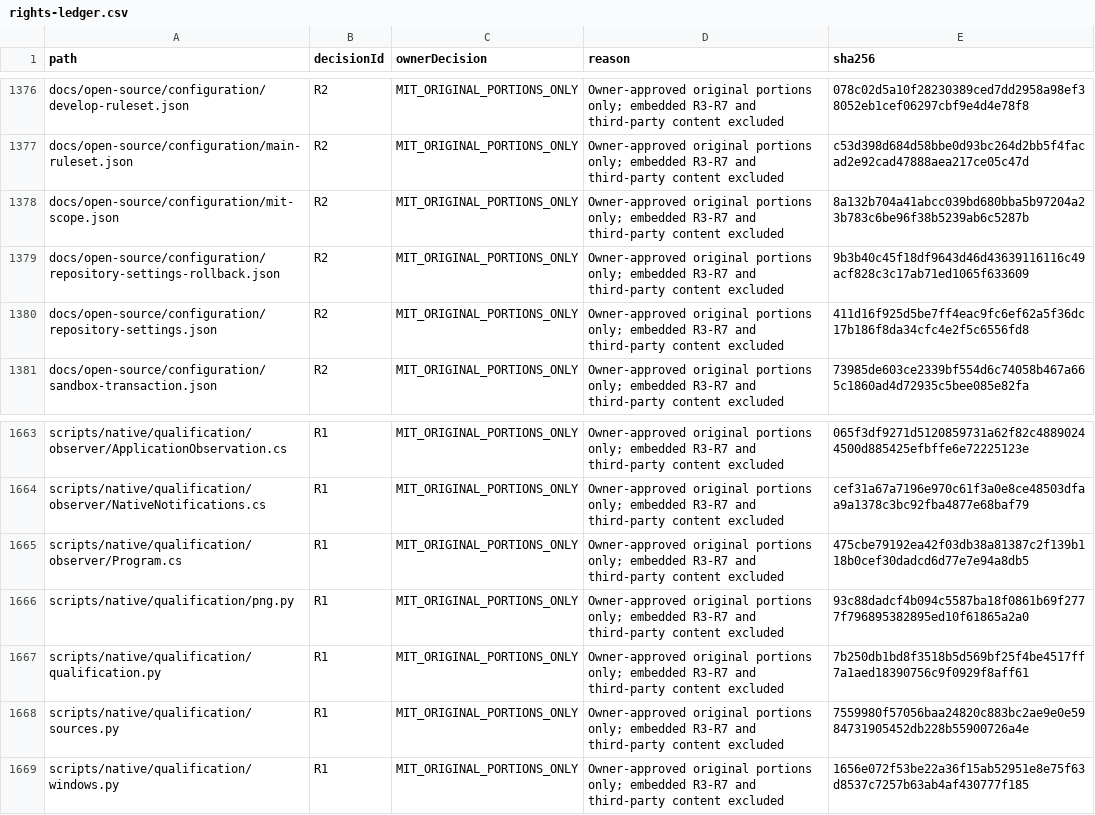
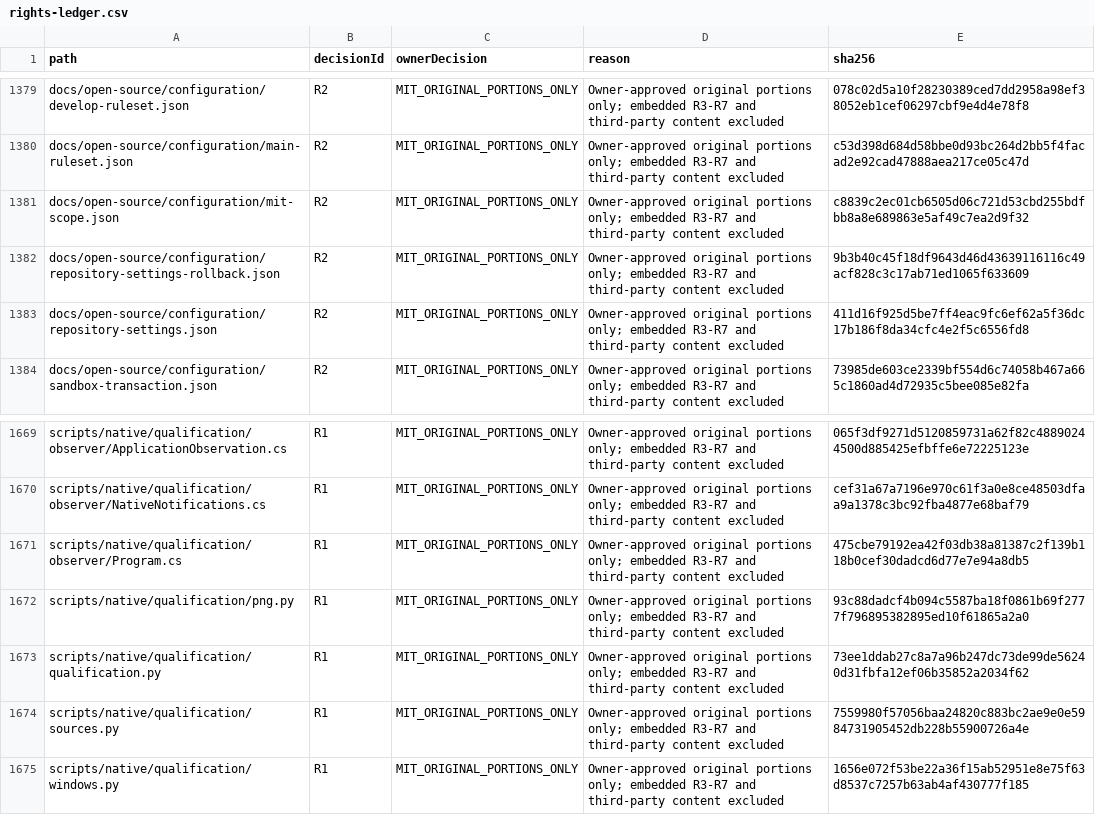
Before and after one commit to DouglasNLima/local-docs-studio, a CSV file: docs/open-source/evidence/goal62/rights-ledger.csv, drawn as a sheet; only a part is shown, gaps mark what is left out; the diff covers the shown part only.

```diff
--- a/docs/open-source/evidence/goal62/rights-ledger.csv
+++ b/docs/open-source/evidence/goal62/rights-ledger.csv
@@ -1377,3 +1380,3 @@ docs/open-source/configuration/develop-ruleset.json,R2,MIT_ORIGINAL_PORTIONS_ONL
 docs/open-source/configuration/main-ruleset.json,R2,MIT_ORIGINAL_PORTIONS_ONLY,Owner-approved original portions only; embedded R3-R7 and third-party content excluded,c53d398d684d58bbe0d93bc264d2bb5f4facad2e92cad47888aea217ce05c47d
-docs/open-source/configuration/mit-scope.json,R2,MIT_ORIGINAL_PORTIONS_ONLY,Owner-approved original portions only; embedded R3-R7 and third-party content excluded,8a132b704a41abcc039bd680bba5b97204a23b783c6be96f38b5239ab6c5287b
+docs/open-source/configuration/mit-scope.json,R2,MIT_ORIGINAL_PORTIONS_ONLY,Owner-approved original portions only; embedded R3-R7 and third-party content excluded,c8839c2ec01cb6505d06c721d53cbd255bdfbb8a8e689863e5af49c7ea2d9f32
 docs/open-source/configuration/repository-settings-rollback.json,R2,MIT_ORIGINAL_PORTIONS_ONLY,Owner-approved original portions only; embedded R3-R7 and third-party content excluded,9b3b40c45f18df9643d46d43639116116c49acf828c3c17ab71ed1065f633609
@@ -1666,3 +1672,3 @@ scripts/native/qualification/observer/Program.cs,R1,MIT_ORIGINAL_PORTIONS_ONLY,O
 scripts/native/qualification/png.py,R1,MIT_ORIGINAL_PORTIONS_ONLY,Owner-approved original portions only; embedded R3-R7 and third-party content excluded,93c88dadcf4b094c5587ba18f0861b69f2777f796895382895ed10f61865a2a0
-scripts/native/qualification/qualification.py,R1,MIT_ORIGINAL_PORTIONS_ONLY,Owner-approved original portions only; embedded R3-R7 and third-party content excluded,7b250db1bd8f3518b5d569bf25f4be4517ff7a1aed18390756c9f0929f8aff61
+scripts/native/qualification/qualification.py,R1,MIT_ORIGINAL_PORTIONS_ONLY,Owner-approved original portions only; embedded R3-R7 and third-party content excluded,73ee1ddab27c8a7a96b247dc73de99de56240d31fbfa12ef06b35852a2034f62
 scripts/native/qualification/sources.py,R1,MIT_ORIGINAL_PORTIONS_ONLY,Owner-approved original portions only; embedded R3-R7 and third-party content excluded,7559980f57056baa24820c883bc2ae9e0e5984731905452db228b55900726a4e
```
Also changed, not shown: 7 added rows and 5 edited cells elsewhere in this file, 14 other files.
